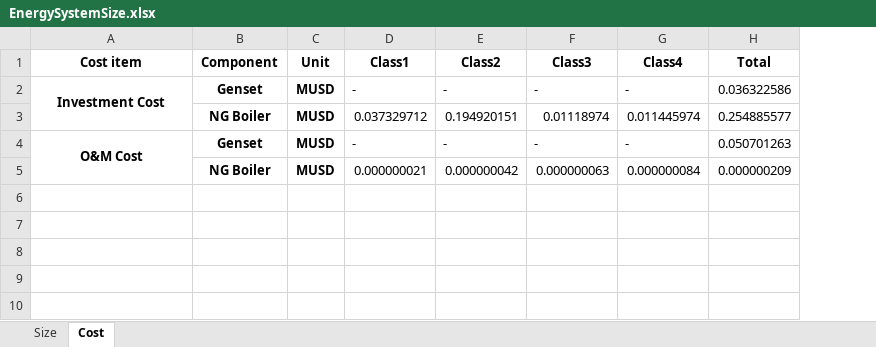
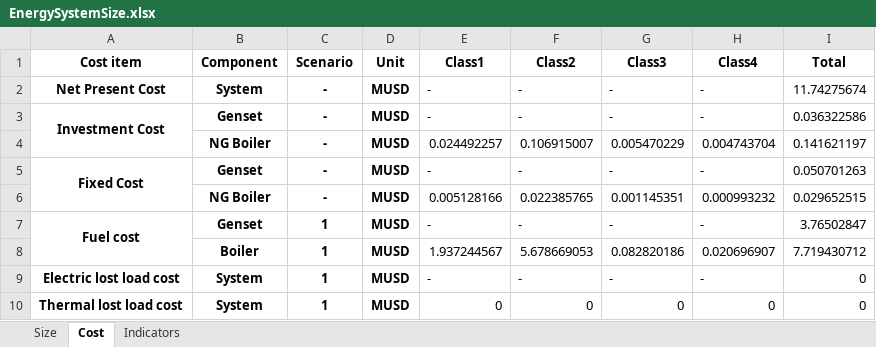
Before and after one commit to Stevogallo/MicroGridsPy-MultiEnergy_Paper, an Excel workbook: Scenarios/a_Traditional-Energy-System/Results/EnergySystemSize.xlsx, sheet Cost, drawn as a sheet; values as stored, in another font and other column widths than the file's, no borders; removed rows and columns are numbered as before the commit, all else as after; the diff names each change by its address in the sheet, - before the commit and + after, or states it on an @@ line.

Commit message:
Scenario b results

```diff
--- a/Scenarios/a_Traditional-Energy-System/Results/EnergySystemSize.xlsx (sheet Cost)
+++ b/Scenarios/a_Traditional-Energy-System/Results/EnergySystemSize.xlsx (sheet Cost)
+sheet tab: Indicators
+column C (Scenario), row 3: -; row 5: -
+row 2: Net Present Cost | System | - | MUSD | - | - | - | - | 11.74275674
-row 3:  | NG Boiler | MUSD | 0.037329712 | 0.194920151 | 0.01118974 | 0.011445974 | 0.254885577
+row 4:  | NG Boiler | - | MUSD | 0.024492257 | 0.106915007 | 0.005470229 | 0.004743704 | 0.141621197
-A5 (Cost item): O&M Cost
+A5 (Cost item): Fixed Cost
-row 5:  | NG Boiler | MUSD | 0.000000021 | 0.000000042 | 0.000000063 | 0.000000084 | 0.000000209
+row 6:  | NG Boiler | - | MUSD | 0.005128166 | 0.022385765 | 0.001145351 | 0.000993232 | 0.029652515
+row 7: Fuel cost | Genset | 1 | MUSD | - | - | - | - | 3.76502847
+row 8:  | Boiler | 1 | MUSD | 1.937244567 | 5.678669053 | 0.082820186 | 0.020696907 | 7.719430712
+row 9: Electric lost load cost | System | 1 | MUSD | - | - | - | - | 0
+row 10: Thermal lost load cost | System | 1 | MUSD | 0 | 0 | 0 | 0 | 0
```
Also changed, not shown: sheet Size, Scenarios/b_Conventional-MicroGrid/Results/EnergySystemSize.xlsx, 16 other files.
